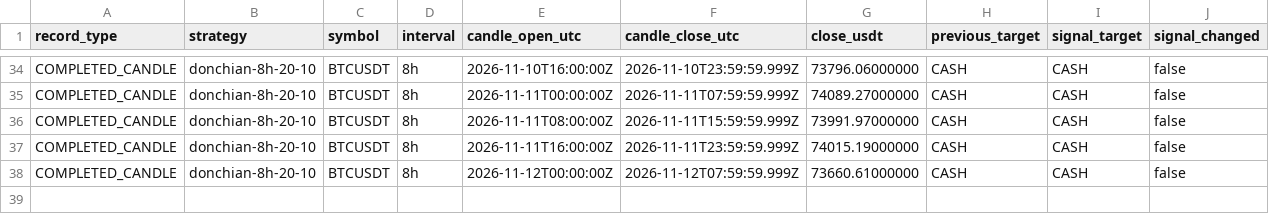
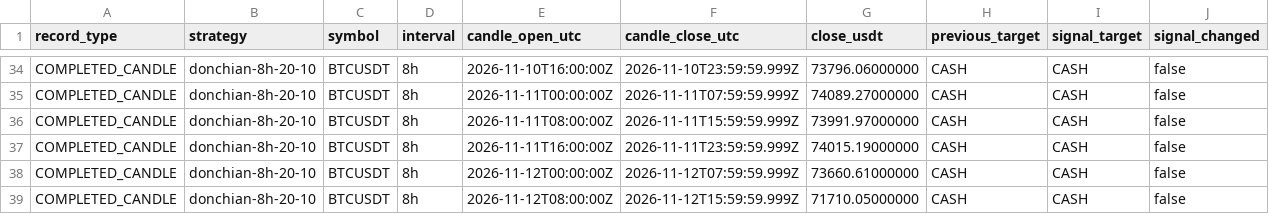
Before and after one commit to nkfai1982-oss/btc, a CSV file: tools/binance-ema300-monitor/donchian_20_10_portfolio.csv, drawn as a sheet; only a part is shown, gaps mark what is left out; rows hold the shown columns only; the diff names each change by its address in the sheet, - before the commit and + after, or states it on an @@ line.

Commit message:
Record BTC strategy portfolio evaluations

```diff
--- a/tools/binance-ema300-monitor/donchian_20_10_portfolio.csv
+++ b/tools/binance-ema300-monitor/donchian_20_10_portfolio.csv
+row 39: COMPLETED_CANDLE | donchian-8h-20-10 | BTCUSDT | 8h | 2026-11-12T08:00:00Z | 2026-11-12T15:59:59.999Z | 71710.05000000 | CASH | CASH | false
```
Also changed, not shown: tools/binance-ema300-monitor/ema300_portfolio.csv.
